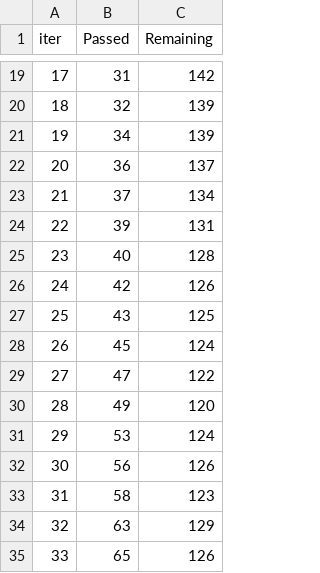
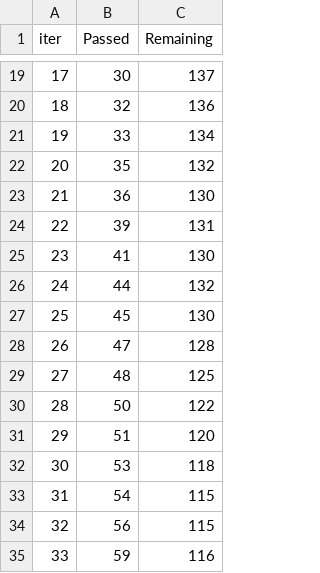
Before and after one commit to Natflaz/shipAI, a TSV file: catboost_info/time_left.tsv, drawn as a sheet; only a part is shown, gaps mark what is left out; the diff covers the shown part only.

```diff
--- a/catboost_info/time_left.tsv
+++ b/catboost_info/time_left.tsv
@@ -19,17 +19,17 @@ iter	Passed	Remaining
-17	31	142
-18	32	139
-19	34	139
-20	36	137
-21	37	134
+17	30	137
+18	32	136
+19	33	134
+20	35	132
+21	36	130
 22	39	131
-23	40	128
-24	42	126
-25	43	125
-26	45	124
-27	47	122
-28	49	120
-29	53	124
-30	56	126
-31	58	123
-32	63	129
-33	65	126
+23	41	130
+24	44	132
+25	45	130
+26	47	128
+27	48	125
+28	50	122
+29	51	120
+30	53	118
+31	54	115
+32	56	115
+33	59	116
```
Also changed, not shown: 160 edited cells elsewhere in this file, 4 other files.
